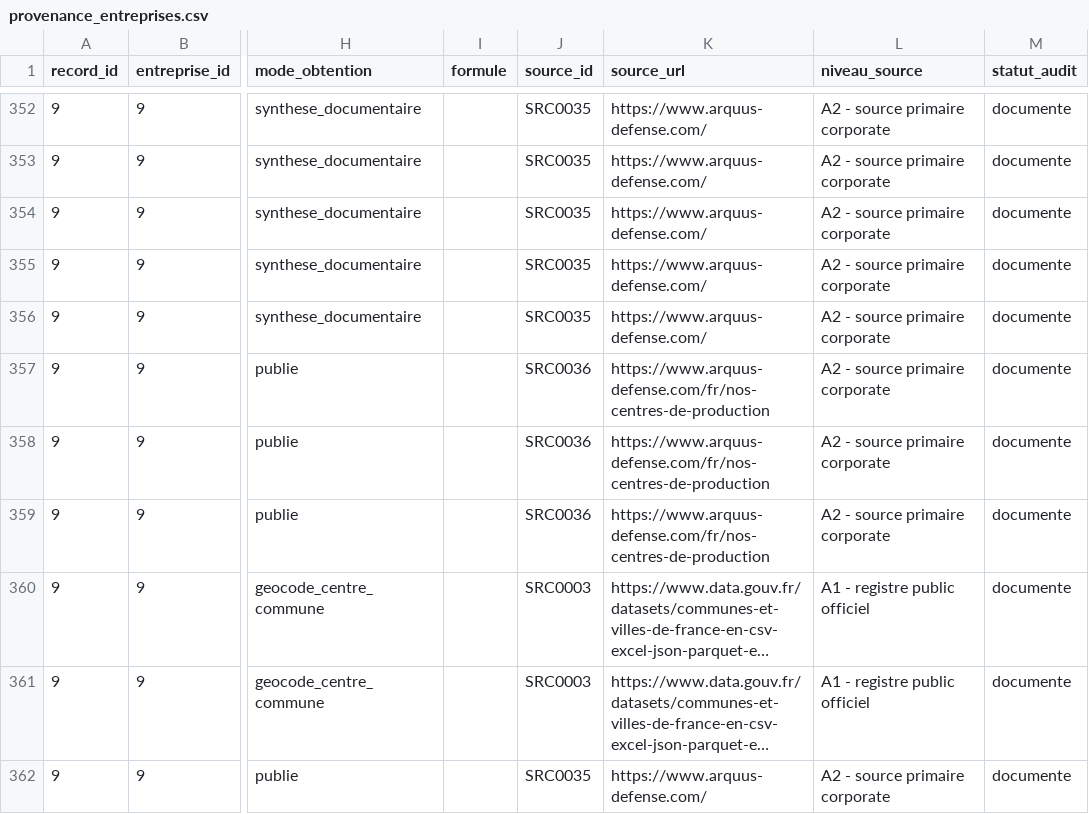
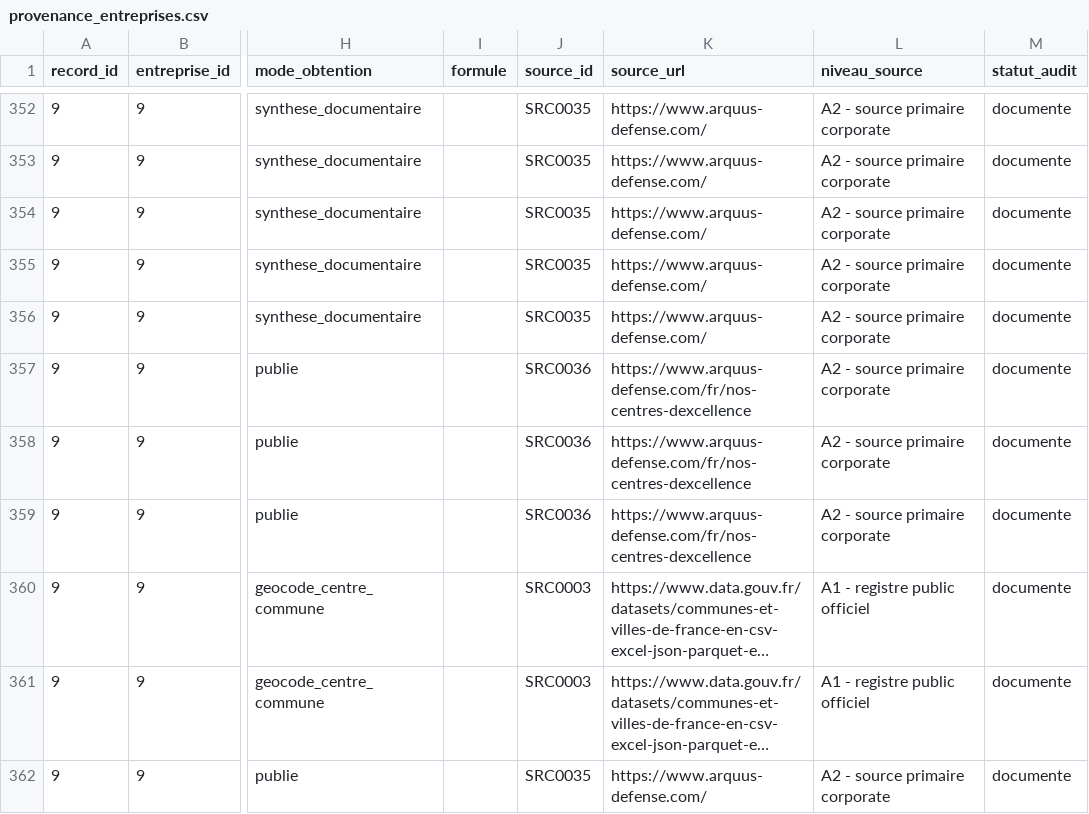
Before and after one commit to MaryleneH/Qqs_entreprises_BITD, a CSV file: data/provenance/provenance_entreprises.csv, drawn as a sheet; only a part is shown, gaps mark what is left out; long unchanged cells end in …; the diff covers the shown part only; the diff names each change by its address in the sheet, - before the commit and + after, or states it on an @@ line.

```diff
--- a/data/provenance/provenance_entreprises.csv
+++ b/data/provenance/provenance_entreprises.csv
-K357:K359 (source_url): https://www.arquus-defense.com/fr/nos-centres-de-production
+K357:K359 (source_url): https://www.arquus-defense.com/fr/nos-centres-dexcellence
```
Also changed, not shown: 7 edited cells elsewhere in this file, data/entreprises.csv, data/etablissements.csv, 3 other files.
